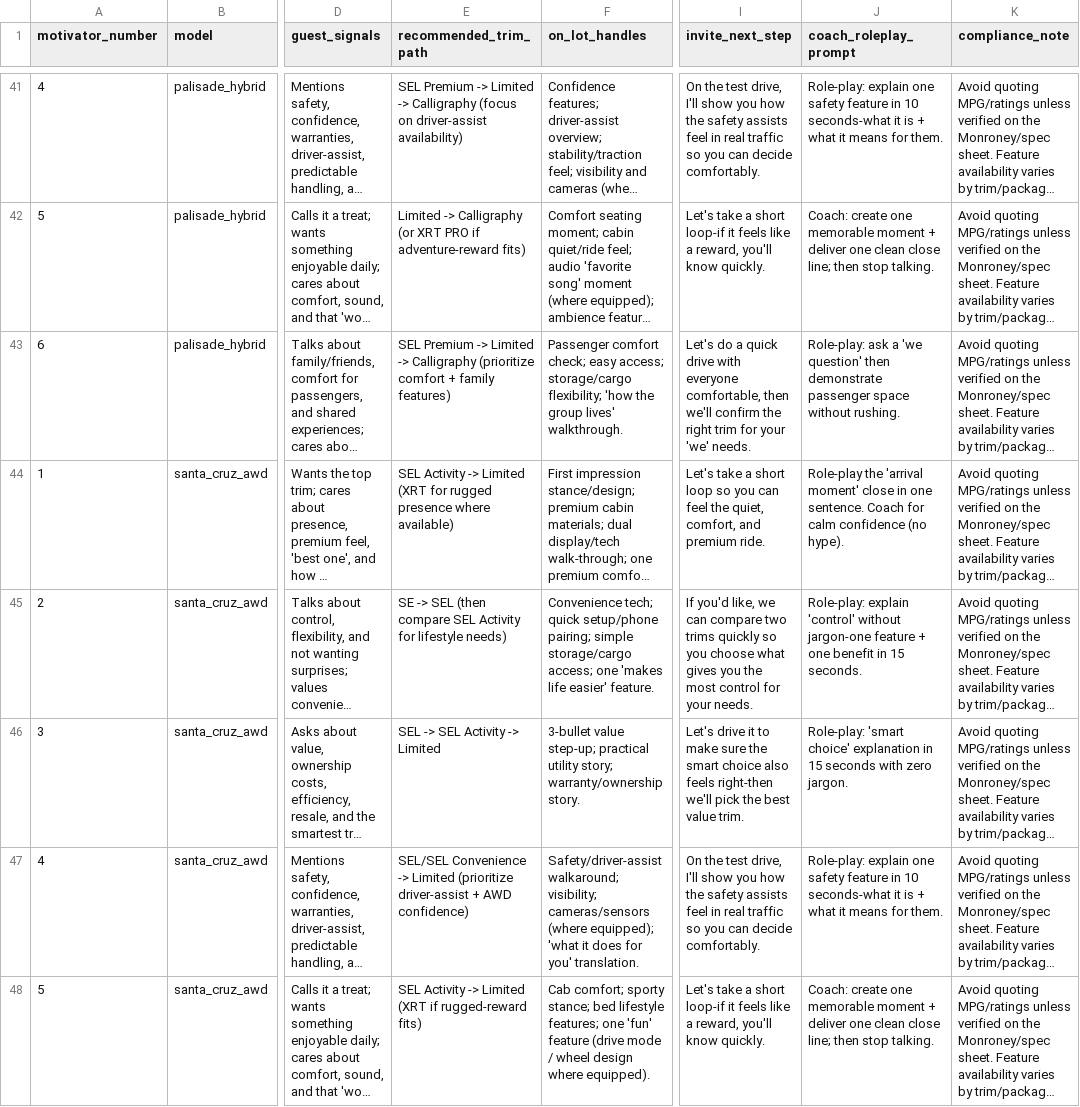
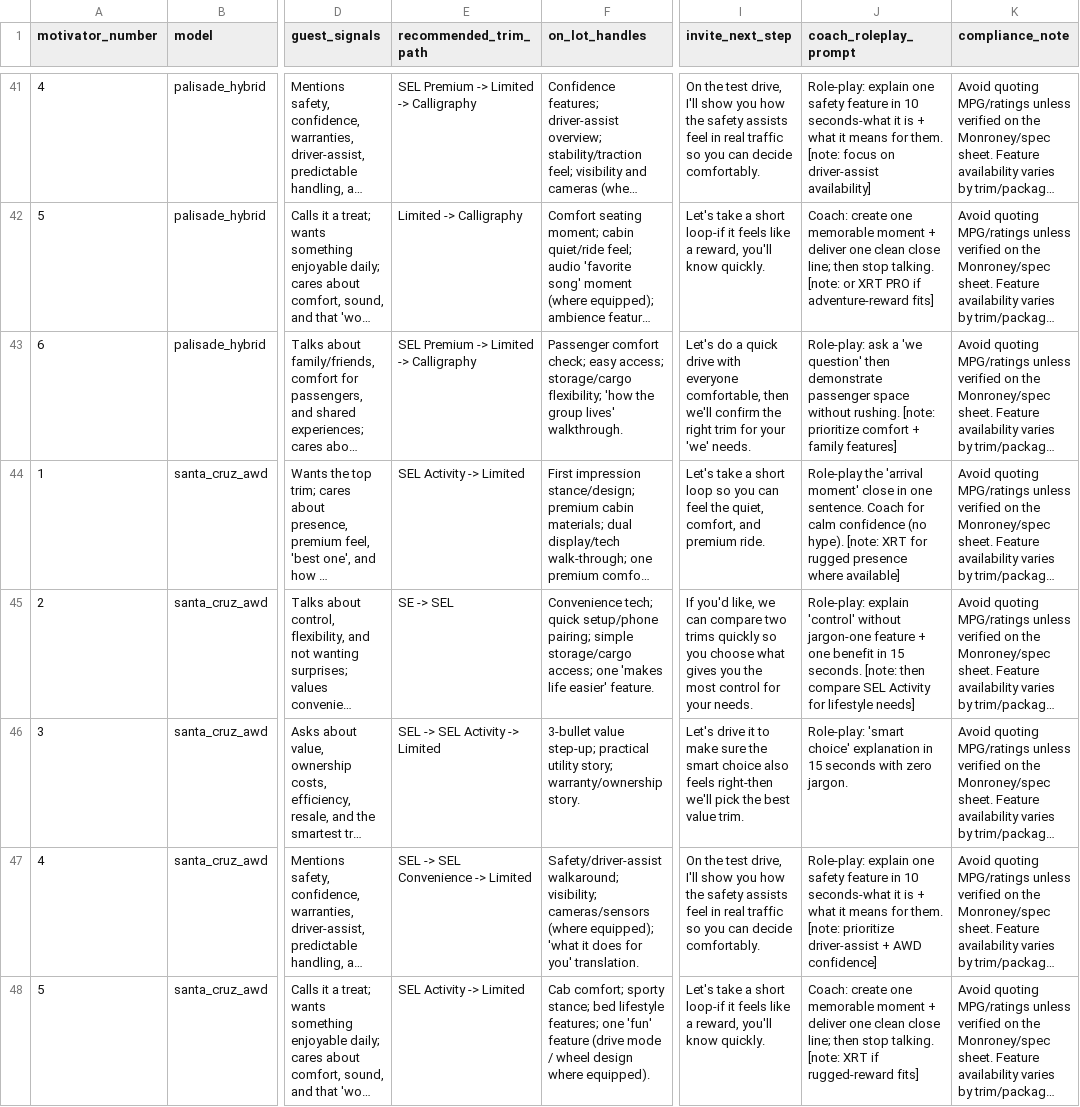
Before and after one commit to BabakRosewater/motivators, a CSV file: six_motivators_model_extensions.csv, drawn as a sheet; only a part is shown, gaps mark what is left out; long unchanged cells end in …; the diff covers the shown part only; the diff names each change by its address in the sheet, - before the commit and + after, or states it on an @@ line.

```diff
--- a/six_motivators_model_extensions.csv
+++ b/six_motivators_model_extensions.csv
-E41 (recommended_trim_path): …-> Calligraphy (focus on driver-assist availability)
+E41 (recommended_trim_path): …-> Calligraphy
-J41 (coach_roleplay_prompt): …for them.
+J41 (coach_roleplay_prompt): …for them. [note: focus on driver-assist availability]
-E42 (recommended_trim_path): Limited -> Calligraphy (or XRT PRO if adventure-reward fits)
+E42 (recommended_trim_path): Limited -> Calligraphy
-J42 (coach_roleplay_prompt): …stop talking.
+J42 (coach_roleplay_prompt): …stop talking. [note: or XRT PRO if adventure-reward fits]
-E43 (recommended_trim_path): …-> Calligraphy (prioritize comfort + family features)
+E43 (recommended_trim_path): …-> Calligraphy
-J43 (coach_roleplay_prompt): …without rushing.
+J43 (coach_roleplay_prompt): …without rushing. [note: prioritize comfort + family features]
-E44 (recommended_trim_path): SEL Activity -> Limited (XRT for rugged presence where available)
+E44 (recommended_trim_path): SEL Activity -> Limited
-J44 (coach_roleplay_prompt): …(no hype).
+J44 (coach_roleplay_prompt): …(no hype). [note: XRT for rugged presence where available]
-E45 (recommended_trim_path): SE -> SEL (then compare SEL Activity for lifestyle needs)
+E45 (recommended_trim_path): SE -> SEL
-J45 (coach_roleplay_prompt): …15 seconds.
+J45 (coach_roleplay_prompt): …15 seconds. [note: then compare SEL Activity for lifestyle needs]
-E47 (recommended_trim_path): SEL/SEL Convenience -> Limited (prioritize driver-assist + AWD confidence)
+E47 (recommended_trim_path): SEL -> SEL Convenience -> Limited
-J47 (coach_roleplay_prompt): …for them.
+J47 (coach_roleplay_prompt): …for them. [note: prioritize driver-assist + AWD confidence]
-E48 (recommended_trim_path): SEL Activity -> Limited (XRT if rugged-reward fits)
+E48 (recommended_trim_path): SEL Activity -> Limited
-J48 (coach_roleplay_prompt): …stop talking.
+J48 (coach_roleplay_prompt): …stop talking. [note: XRT if rugged-reward fits]
```
Also changed, not shown: 161 edited cells elsewhere in this file.
